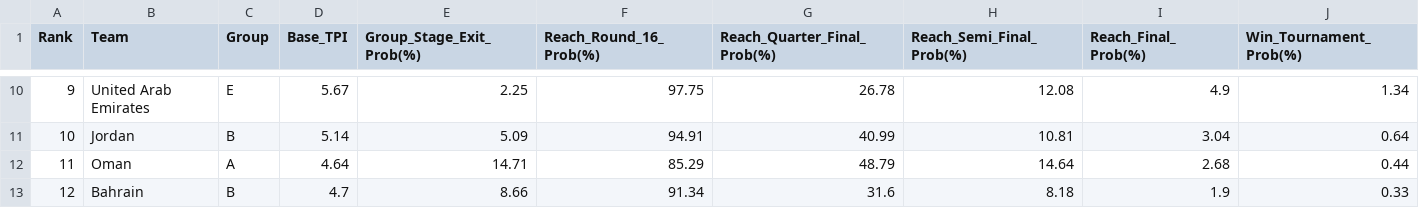
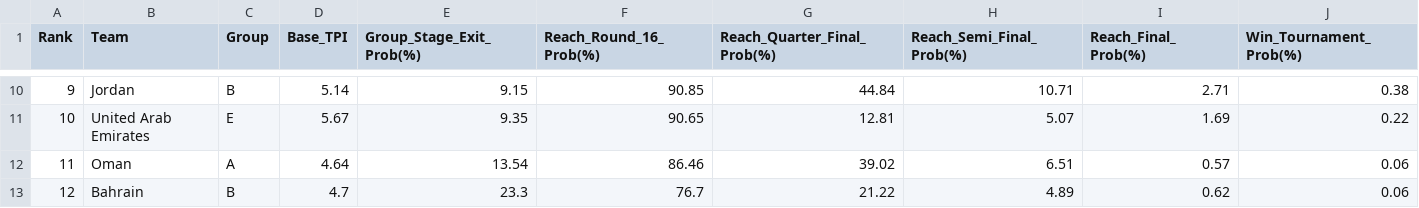
Before and after one commit to dawooodd/asian-cup-2027, a CSV file: data/asian_cup_predictions.csv, drawn as a sheet; only a part is shown, gaps mark what is left out; the diff covers the shown part only.

```diff
--- a/data/asian_cup_predictions.csv
+++ b/data/asian_cup_predictions.csv
@@ -10,4 +10,4 @@ Rank,Team,Group,Base_TPI,Group_Stage_Exit_Prob(%),Reach_Round_16_Prob(%),Reach_Q
-9,United Arab Emirates,E,5.67,2.25,97.75,26.78,12.08,4.9,1.34
-10,Jordan,B,5.14,5.09,94.91,40.99,10.81,3.04,0.64
-11,Oman,A,4.64,14.71,85.29,48.79,14.64,2.68,0.44
-12,Bahrain,B,4.7,8.66,91.34,31.6,8.18,1.9,0.33
+9,Jordan,B,5.14,9.15,90.85,44.84,10.71,2.71,0.38
+10,United Arab Emirates,E,5.67,9.35,90.65,12.81,5.07,1.69,0.22
+11,Oman,A,4.64,13.54,86.46,39.02,6.51,0.57,0.06
+12,Bahrain,B,4.7,23.3,76.7,21.22,4.89,0.62,0.06
```
Also changed, not shown: 153 edited cells elsewhere in this file, 5 other files.
